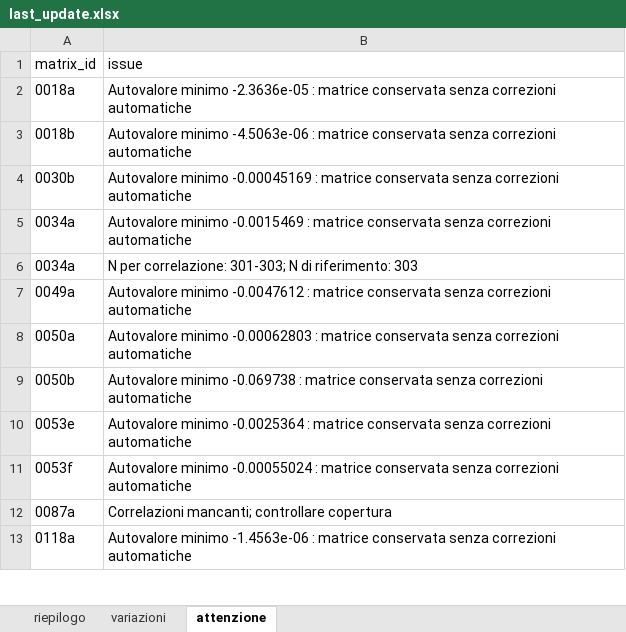
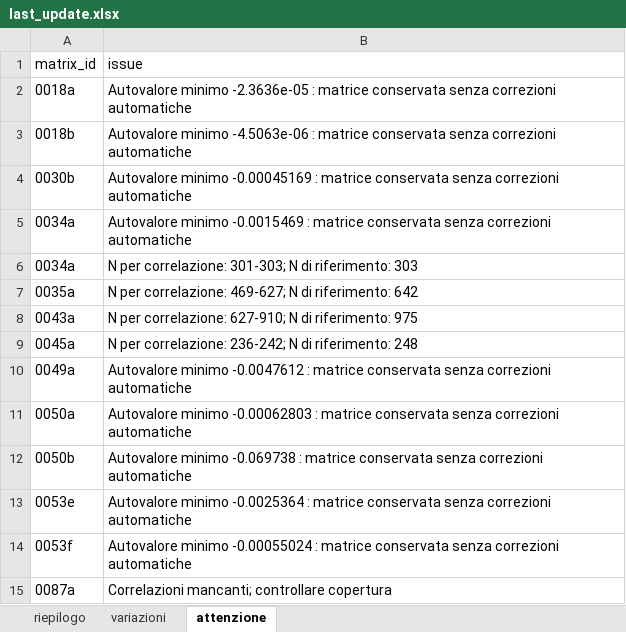
Before and after one commit to feracotommaso/living_SEB_review, an Excel workbook: data/3.meta_data/last_update.xlsx, sheet attenzione, drawn as a sheet; only a part is shown; the shorter side is filled out with more unchanged rows; values as stored, in another font and other column widths than the file's, no borders; table styles not drawn; the diff names each change by its address in the sheet, - before the commit and + after, or states it on an @@ line.

```diff
--- a/data/3.meta_data/last_update.xlsx (sheet attenzione)
+++ b/data/3.meta_data/last_update.xlsx (sheet attenzione)
+row 7: 0035a | N per correlazione: 469-627; N di riferimento: 642
+row 8: 0043a | N per correlazione: 627-910; N di riferimento: 975
+row 9: 0045a | N per correlazione: 236-242; N di riferimento: 248
```
Also changed, not shown: sheet variazioni, sheet riepilogo, data/3.meta_data/coding/coding.xlsx, data/3.meta_data/matrices/0035a.xlsx, 26 other files.
